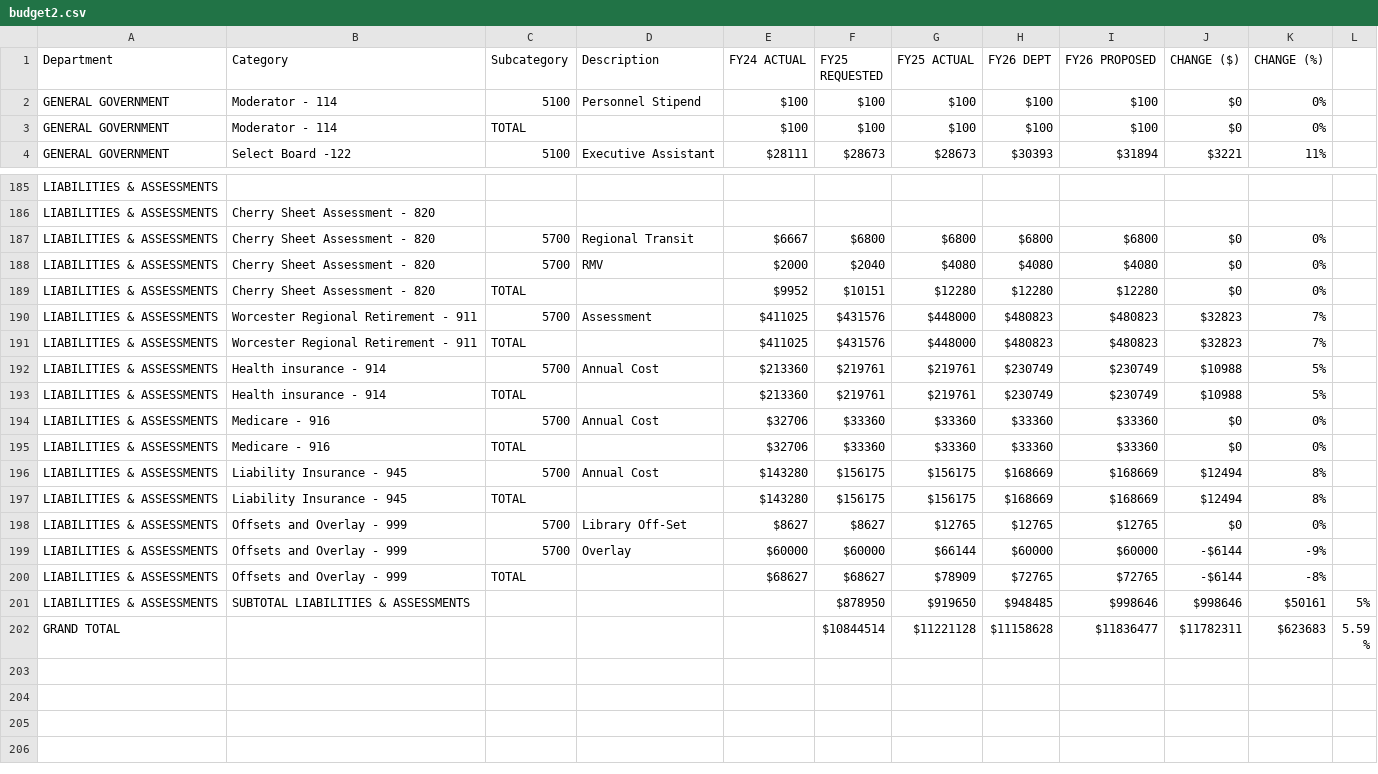
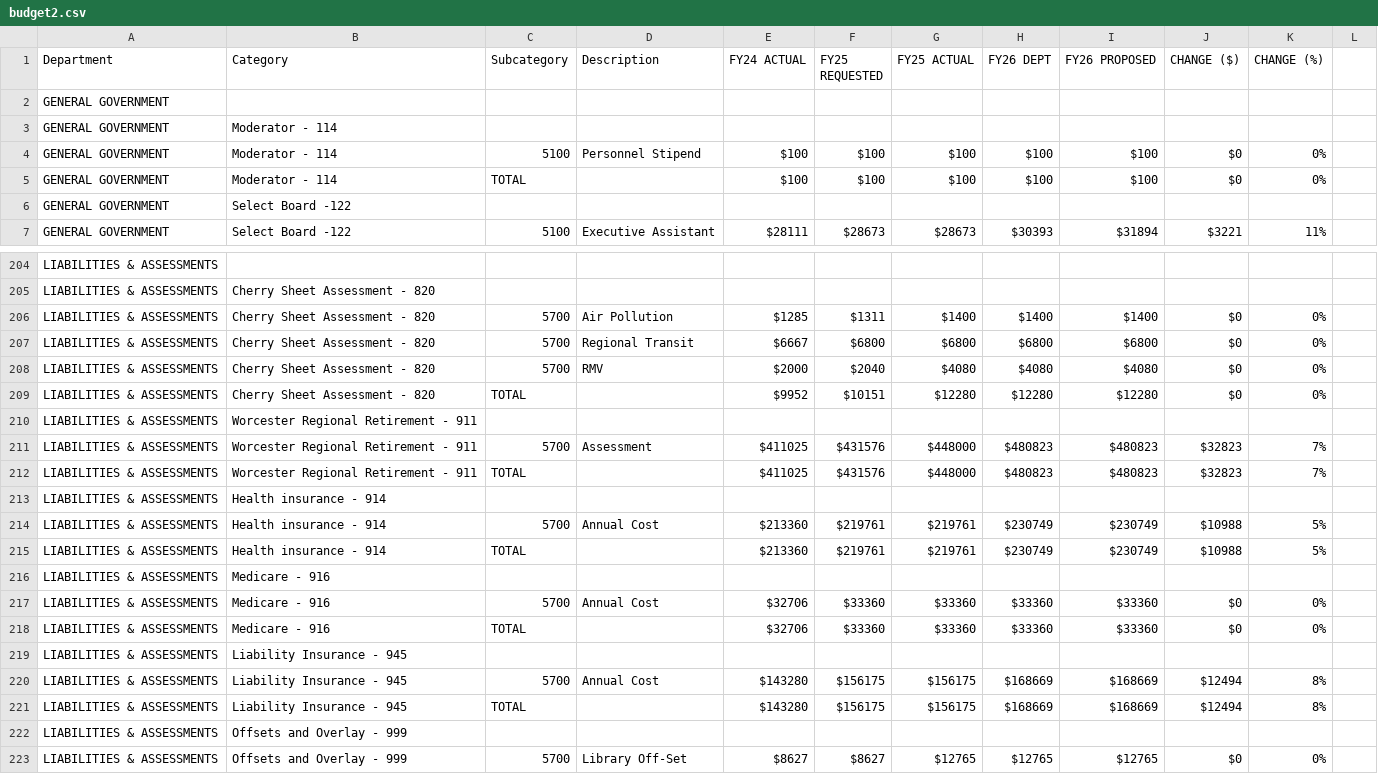
Before and after one commit to NBoudreauMA/Hubb26, a CSV file: budget2.csv, drawn as a sheet; only a part is shown, gaps mark what is left out; the shorter side is filled out with more unchanged rows; the diff covers the shown part only; the diff names each change by its address in the sheet, - before the commit and + after, or states it on an @@ line.

Commit message:
Update budget2.csv

```diff
--- a/budget2.csv
+++ b/budget2.csv
+row 2: GENERAL GOVERNMENT
+row 3: GENERAL GOVERNMENT | Moderator - 114
+row 6: GENERAL GOVERNMENT | Select Board -122
+row 206: LIABILITIES & ASSESSMENTS | Cherry Sheet Assessment - 820 | 5700 | Air Pollution | $1285 | $1311 | $1400 | $1400 | $1400 | $0 | 0%
+row 210: LIABILITIES & ASSESSMENTS | Worcester Regional Retirement - 911
+row 213: LIABILITIES & ASSESSMENTS | Health insurance - 914
+row 216: LIABILITIES & ASSESSMENTS | Medicare - 916
+row 219: LIABILITIES & ASSESSMENTS | Liability Insurance - 945
+row 222: LIABILITIES & ASSESSMENTS | Offsets and Overlay - 999
```
Also changed, not shown: 16 added rows elsewhere in this file.
